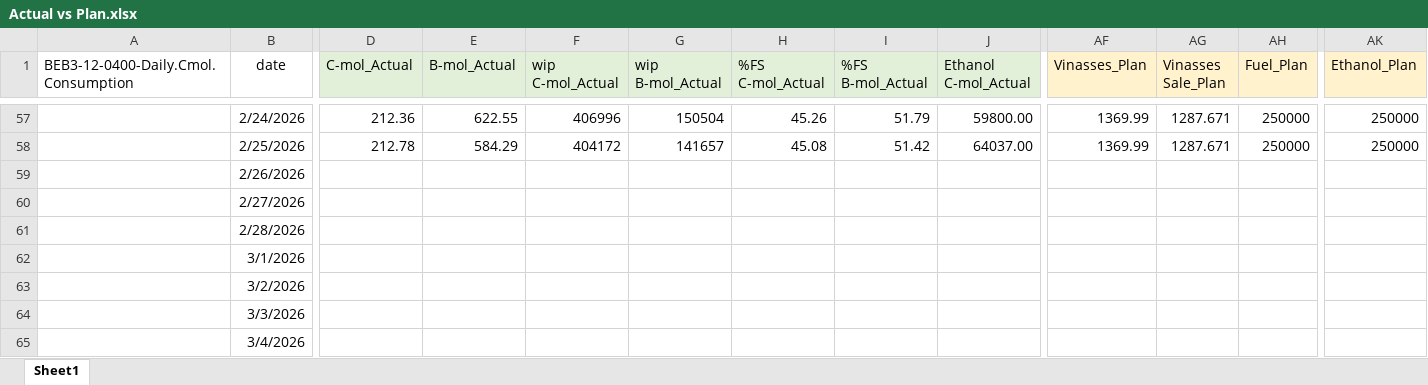
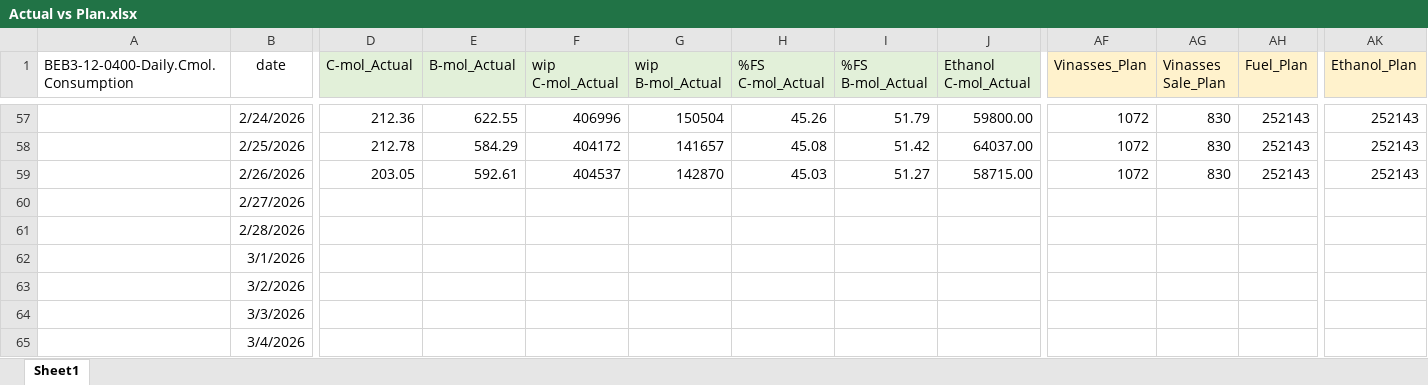
Before and after one commit to monwongwai-sys/Daily_DC, an Excel workbook: Actual vs Plan.xlsx, sheet Sheet1, drawn as a sheet; only a part is shown, gaps mark what is left out; values as stored, in another font and other column widths than the file's, no borders; charts and pictures not drawn; the diff covers the shown part only; the diff names each change by its address in the sheet, - before the commit and + after, or states it on an @@ line.

```diff
--- a/Actual vs Plan.xlsx (sheet Sheet1)
+++ b/Actual vs Plan.xlsx (sheet Sheet1)
-AF57:AF58 (Vinasses_Plan): 1369.99
+AF57:AF58 (Vinasses_Plan): 1072
-AG57:AG58 (Vinasses Sale_Plan): 1287.671
+AG57:AG58 (Vinasses Sale_Plan): 830
-AH57:AH58 (Fuel_Plan): 250000
+AH57:AH58 (Fuel_Plan): 252143
-AK57:AK58 (Ethanol_Plan): 250000
+AK57:AK58 (Ethanol_Plan): 252143
-D59 (C-mol_Actual): (empty)
+D59 (C-mol_Actual): 203.05
-E59 (B-mol_Actual): (empty)
+E59 (B-mol_Actual): 592.61
-F59 (wip C-mol_Actual): (empty)
+F59 (wip C-mol_Actual): 404537
-G59 (wip B-mol_Actual): (empty)
+G59 (wip B-mol_Actual): 142870
-H59 (%FS C-mol_Actual): (empty)
+H59 (%FS C-mol_Actual): 45.03
-I59 (%FS B-mol_Actual): (empty)
+I59 (%FS B-mol_Actual): 51.27
-J59 (Ethanol C-mol_Actual): (empty)
+J59 (Ethanol C-mol_Actual): 58715.00
-AF59 (Vinasses_Plan): (empty)
+AF59 (Vinasses_Plan): 1072
-AG59 (Vinasses Sale_Plan): (empty)
+AG59 (Vinasses Sale_Plan): 830
-AH59 (Fuel_Plan): (empty)
+AH59 (Fuel_Plan): 252143
-AK59 (Ethanol_Plan): (empty)
+AK59 (Ethanol_Plan): 252143
```
Also changed, not shown: 237 edited cells elsewhere in this sheet, charts or pictures.
